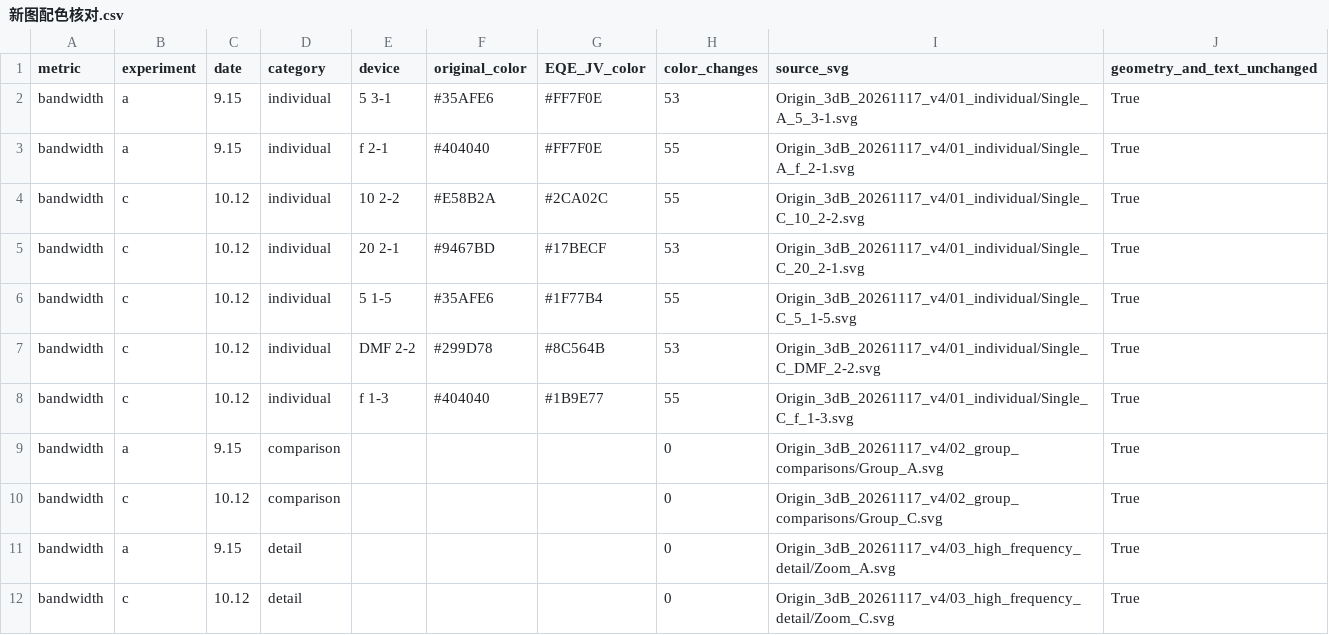
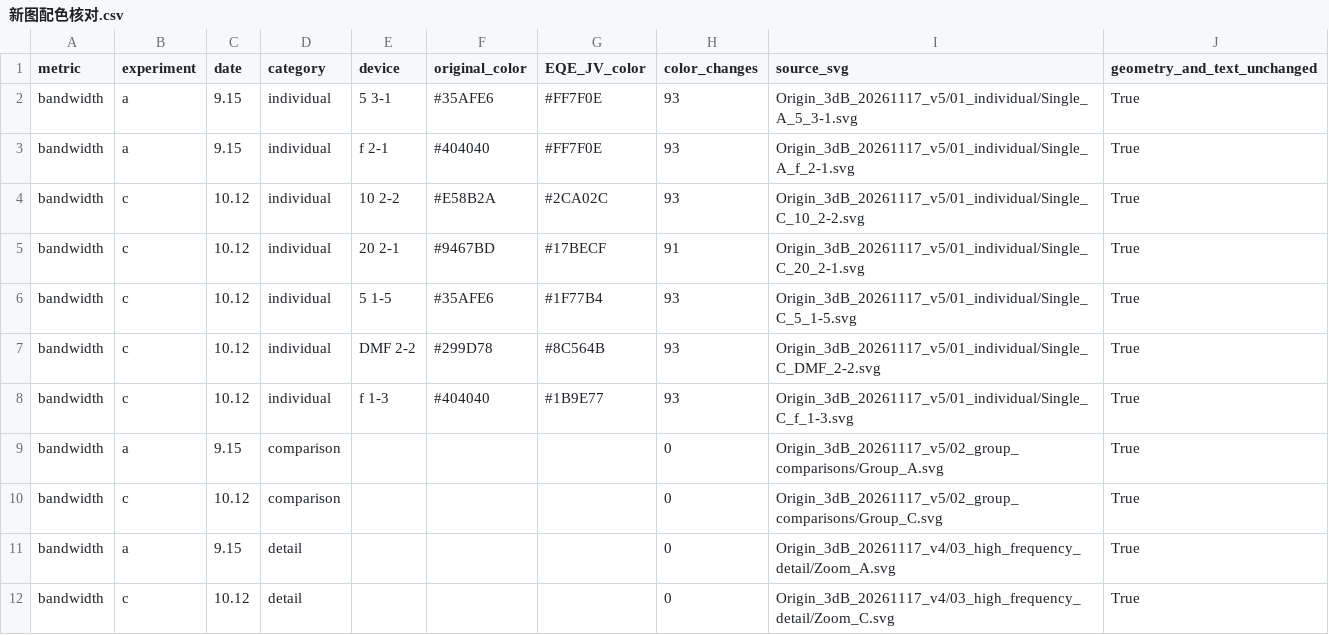
Before and after one commit to huanghaojin666-bot/jv-eqe-plotter, a CSV file: downloads/br-eqe/新图配色核对.csv, drawn as a sheet; only a part is shown.

Commit message:
Update bandwidth individual and group images to v5, preserve zooms

```diff
--- a/downloads/br-eqe/新图配色核对.csv
+++ b/downloads/br-eqe/新图配色核对.csv
@@ -1,11 +1,11 @@
 metric,experiment,date,category,device,original_color,EQE_JV_color,color_changes,source_svg,geometry_and_text_unchanged
-bandwidth,a,9.15,individual,5 3-1,#35AFE6,#FF7F0E,53,Origin_3dB_20261117_v4/01_individual/Single_A_5_3-1.svg,True
-bandwidth,a,9.15,individual,f 2-1,#404040,#FF7F0E,55,Origin_3dB_20261117_v4/01_individual/Single_A_f_2-1.svg,True
-bandwidth,c,10.12,individual,10 2-2,#E58B2A,#2CA02C,55,Origin_3dB_20261117_v4/01_individual/Single_C_10_2-2.svg,True
-bandwidth,c,10.12,individual,20 2-1,#9467BD,#17BECF,53,Origin_3dB_20261117_v4/01_individual/Single_C_20_2-1.svg,True
-bandwidth,c,10.12,individual,5 1-5,#35AFE6,#1F77B4,55,Origin_3dB_20261117_v4/01_individual/Single_C_5_1-5.svg,True
-bandwidth,c,10.12,individual,DMF 2-2,#299D78,#8C564B,53,Origin_3dB_20261117_v4/01_individual/Single_C_DMF_2-2.svg,True
-bandwidth,c,10.12,individual,f 1-3,#404040,#1B9E77,55,Origin_3dB_20261117_v4/01_individual/Single_C_f_1-3.svg,True
-bandwidth,a,9.15,comparison,,,,0,Origin_3dB_20261117_v4/02_group_comparisons/Group_A.svg,True
-bandwidth,c,10.12,comparison,,,,0,Origin_3dB_20261117_v4/02_group_comparisons/Group_C.svg,True
+bandwidth,a,9.15,individual,5 3-1,#35AFE6,#FF7F0E,93,Origin_3dB_20261117_v5/01_individual/Single_A_5_3-1.svg,True
+bandwidth,a,9.15,individual,f 2-1,#404040,#FF7F0E,93,Origin_3dB_20261117_v5/01_individual/Single_A_f_2-1.svg,True
+bandwidth,c,10.12,individual,10 2-2,#E58B2A,#2CA02C,93,Origin_3dB_20261117_v5/01_individual/Single_C_10_2-2.svg,True
+bandwidth,c,10.12,individual,20 2-1,#9467BD,#17BECF,91,Origin_3dB_20261117_v5/01_individual/Single_C_20_2-1.svg,True
+bandwidth,c,10.12,individual,5 1-5,#35AFE6,#1F77B4,93,Origin_3dB_20261117_v5/01_individual/Single_C_5_1-5.svg,True
+bandwidth,c,10.12,individual,DMF 2-2,#299D78,#8C564B,93,Origin_3dB_20261117_v5/01_individual/Single_C_DMF_2-2.svg,True
+bandwidth,c,10.12,individual,f 1-3,#404040,#1B9E77,93,Origin_3dB_20261117_v5/01_individual/Single_C_f_1-3.svg,True
+bandwidth,a,9.15,comparison,,,,0,Origin_3dB_20261117_v5/02_group_comparisons/Group_A.svg,True
+bandwidth,c,10.12,comparison,,,,0,Origin_3dB_20261117_v5/02_group_comparisons/Group_C.svg,True
 bandwidth,a,9.15,detail,,,,0,Origin_3dB_20261117_v4/03_high_frequency_detail/Zoom_A.svg,True
```
Also changed, not shown: 27 other files.
